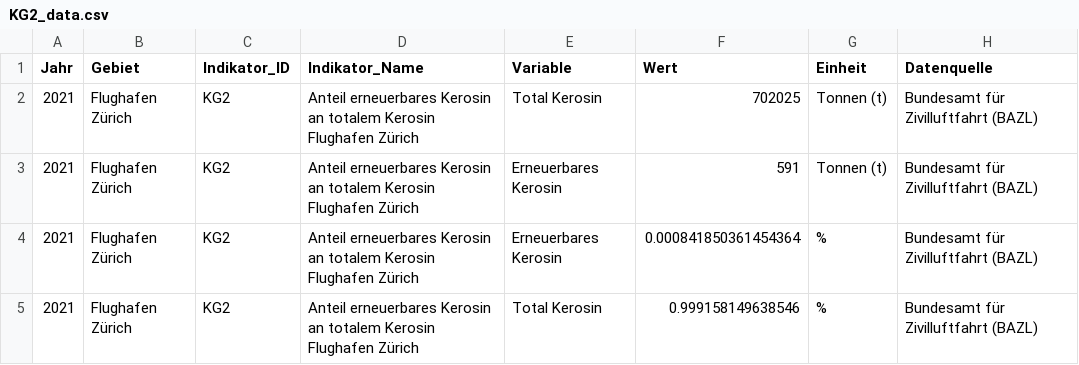
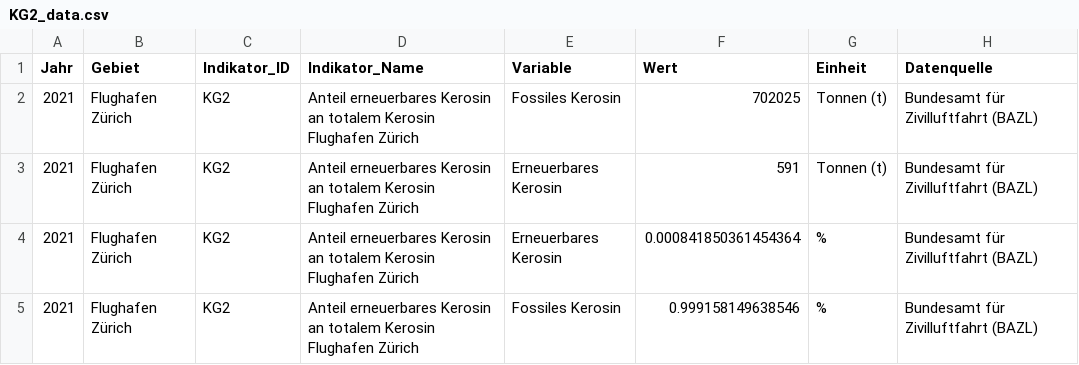
Before and after one commit to statistikZH/decarb_monitoring, a CSV file: output/KG2_data.csv, drawn as a sheet.

Commit message:
KG2: regenerate output

```diff
--- a/output/KG2_data.csv
+++ b/output/KG2_data.csv
@@ -1,5 +1,5 @@
 "Jahr","Gebiet","Indikator_ID","Indikator_Name","Variable","Wert","Einheit","Datenquelle"
-2021,"Flughafen Zürich","KG2","Anteil erneuerbares Kerosin an totalem Kerosin Flughafen Zürich","Total Kerosin",702025,"Tonnen (t)","Bundesamt für Zivilluftfahrt (BAZL)"
+2021,"Flughafen Zürich","KG2","Anteil erneuerbares Kerosin an totalem Kerosin Flughafen Zürich","Fossiles Kerosin",702025,"Tonnen (t)","Bundesamt für Zivilluftfahrt (BAZL)"
 2021,"Flughafen Zürich","KG2","Anteil erneuerbares Kerosin an totalem Kerosin Flughafen Zürich","Erneuerbares Kerosin",591,"Tonnen (t)","Bundesamt für Zivilluftfahrt (BAZL)"
 2021,"Flughafen Zürich","KG2","Anteil erneuerbares Kerosin an totalem Kerosin Flughafen Zürich","Erneuerbares Kerosin",0.000841850361454364,"%","Bundesamt für Zivilluftfahrt (BAZL)"
-2021,"Flughafen Zürich","KG2","Anteil erneuerbares Kerosin an totalem Kerosin Flughafen Zürich","Total Kerosin",0.999158149638546,"%","Bundesamt für Zivilluftfahrt (BAZL)"
+2021,"Flughafen Zürich","KG2","Anteil erneuerbares Kerosin an totalem Kerosin Flughafen Zürich","Fossiles Kerosin",0.999158149638546,"%","Bundesamt für Zivilluftfahrt (BAZL)"
```
